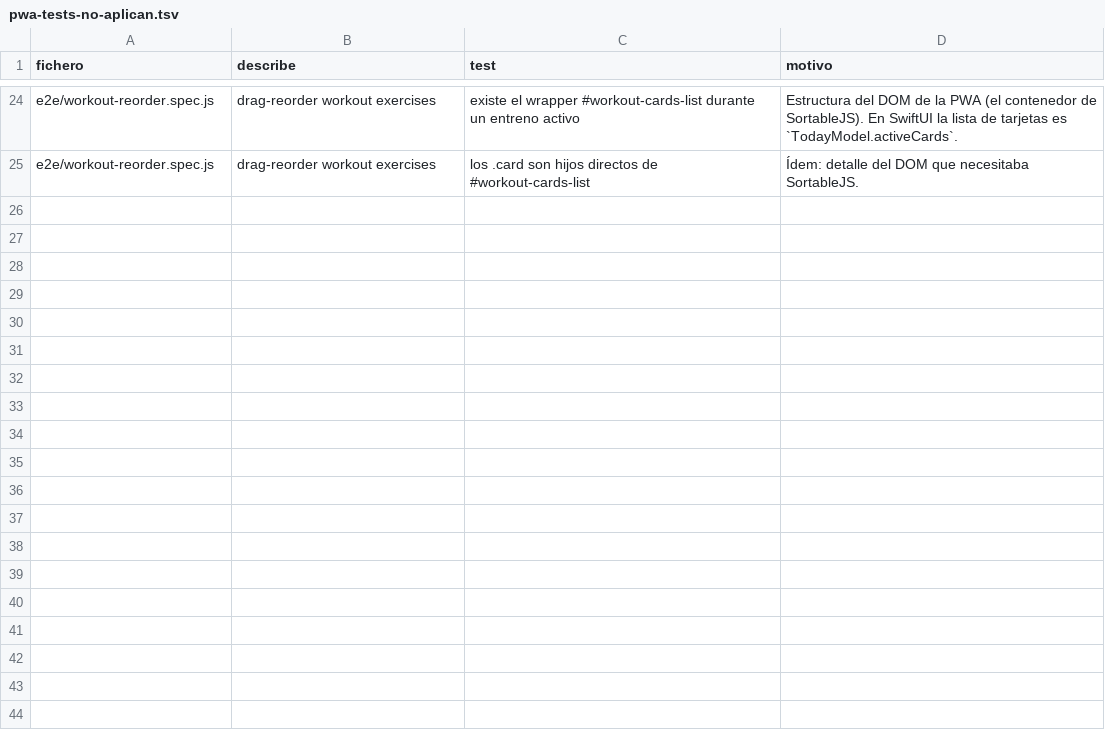
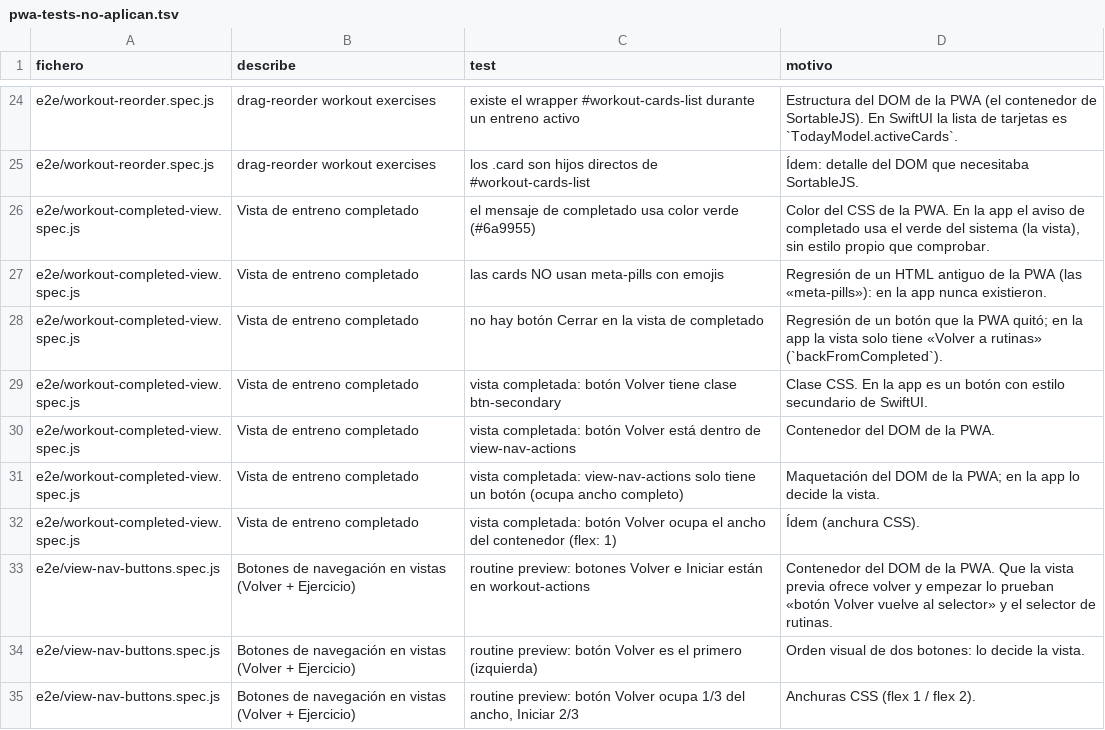
Before and after one commit to carcaret/gym-companion-ios, a TSV file: docs/pwa-tests-no-aplican.tsv, drawn as a sheet; only a part is shown, gaps mark what is left out; the diff names each change by its address in the sheet, - before the commit and + after, or states it on an @@ line.

```diff
--- a/docs/pwa-tests-no-aplican.tsv
+++ b/docs/pwa-tests-no-aplican.tsv
+row 26: e2e/workout-completed-view.spec.js | Vista de entreno completado | el mensaje de completado usa color verde (#6a9955) | Color del CSS de la PWA. En la app el aviso de completado usa el verde del sistema (la vista), sin estilo propio que comprobar.
+row 27: e2e/workout-completed-view.spec.js | Vista de entreno completado | las cards NO usan meta-pills con emojis | Regresión de un HTML antiguo de la PWA (las «meta-pills»): en la app nunca existieron.
+row 28: e2e/workout-completed-view.spec.js | Vista de entreno completado | no hay botón Cerrar en la vista de completado | Regresión de un botón que la PWA quitó; en la app la vista solo tiene «Volver a rutinas» (`backFromCompleted`).
+row 29: e2e/workout-completed-view.spec.js | Vista de entreno completado | vista completada: botón Volver tiene clase btn-secondary | Clase CSS. En la app es un botón con estilo secundario de SwiftUI.
+row 30: e2e/workout-completed-view.spec.js | Vista de entreno completado | vista completada: botón Volver está dentro de view-nav-actions | Contenedor del DOM de la PWA.
+row 31: e2e/workout-completed-view.spec.js | Vista de entreno completado | vista completada: view-nav-actions solo tiene un botón (ocupa ancho completo) | Maquetación del DOM de la PWA; en la app lo decide la vista.
+row 32: e2e/workout-completed-view.spec.js | Vista de entreno completado | vista completada: botón Volver ocupa el ancho del contenedor (flex: 1) | Ídem (anchura CSS).
+row 33: e2e/view-nav-buttons.spec.js | Botones de navegación en vistas (Volver + Ejercicio) | routine preview: botones Volver e Iniciar están en workout-actions | Contenedor del DOM de la PWA. Que la vista previa ofrece volver y empezar lo prueban «botón Volver vuelve al selector» y el selector de rutinas.
+row 34: e2e/view-nav-buttons.spec.js | Botones de navegación en vistas (Volver + Ejercicio) | routine preview: botón Volver es el primero (izquierda) | Orden visual de dos botones: lo decide la vista.
+row 35: e2e/view-nav-buttons.spec.js | Botones de navegación en vistas (Volver + Ejercicio) | routine preview: botón Volver ocupa 1/3 del ancho, Iniciar 2/3 | Anchuras CSS (flex 1 / flex 2).
```
Also changed, not shown: 3 other files.
